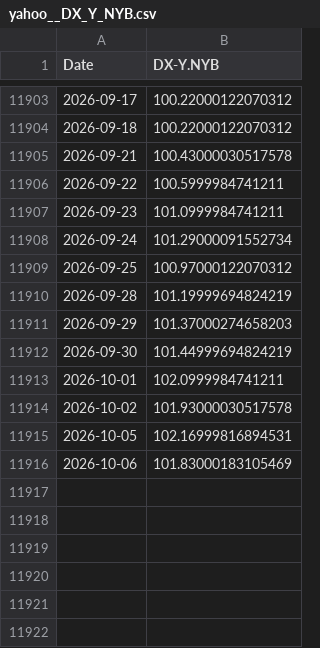
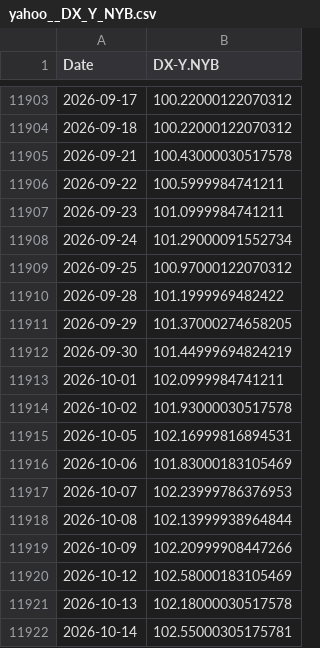
Before and after one commit to huangste/macro-regime-classifier, a CSV file: data/cache/yahoo__DX_Y_NYB.csv, drawn as a sheet; only a part is shown, gaps mark what is left out.

```diff
--- a/data/cache/yahoo__DX_Y_NYB.csv
+++ b/data/cache/yahoo__DX_Y_NYB.csv
@@ -11909,4 +11909,4 @@ Date,DX-Y.NYB
 2026-09-25,100.97000122070312
-2026-09-28,101.19999694824219
-2026-09-29,101.37000274658203
+2026-09-28,101.1999969482422
+2026-09-29,101.37000274658205
 2026-09-30,101.44999694824219
@@ -11916 +11916,7 @@ Date,DX-Y.NYB
 2026-10-06,101.83000183105469
+2026-10-07,102.23999786376953
+2026-10-08,102.13999938964844
+2026-10-09,102.20999908447266
+2026-10-12,102.58000183105469
+2026-10-13,102.18000030517578
+2026-10-14,102.55000305175781
```
Also changed, not shown: data/cache/yahoo__CL_F.csv, data/cache/yahoo__GC_F.csv, 18 other files.
